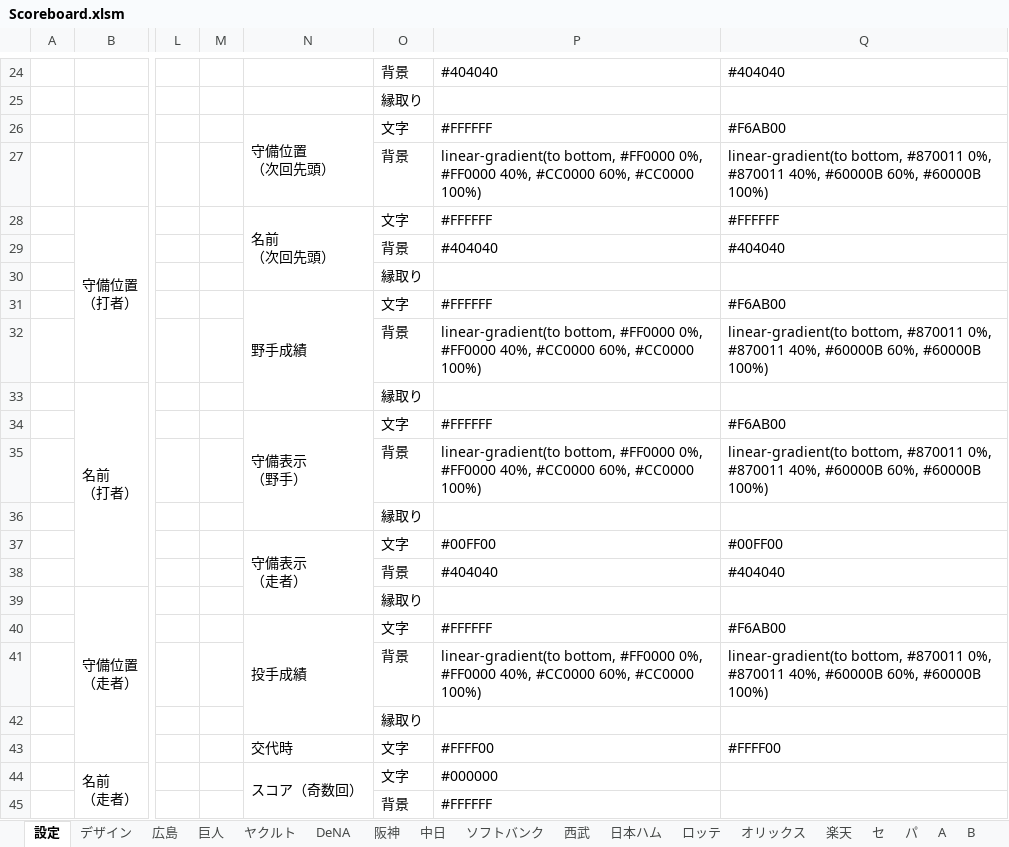
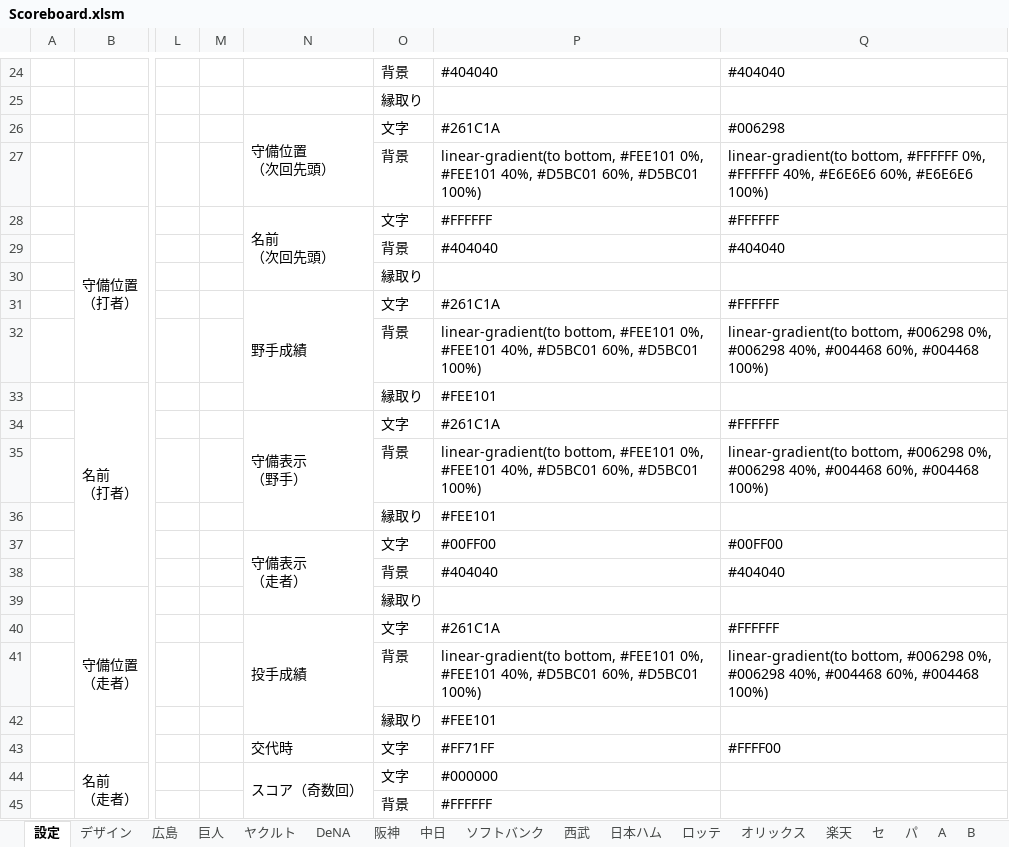
Before and after one commit to Rosariofan69/scoreboard_vue_, an Excel workbook: Scoreboard.xlsm, sheet 設定, drawn as a sheet; only a part is shown, gaps mark what is left out; values as stored, in another font and other column widths than the file's, no cell formats; the diff covers the shown part only; the diff names each change by its address in the sheet, - before the commit and + after, or states it on an @@ line.

```diff
--- a/Scoreboard.xlsm (sheet 設定)
+++ b/Scoreboard.xlsm (sheet 設定)
-P26: #FFFFFF
+P26: #261C1A
-Q26: #F6AB00
+Q26: #006298
-P27: linear-gradient(to bottom, #FF0000 0%, #FF0000 40%, #CC0000 60%, #CC0000 100%)
+P27: linear-gradient(to bottom, #FEE101 0%, #FEE101 40%, #D5BC01 60%, #D5BC01 100%)
-Q27: linear-gradient(to bottom, #870011 0%, #870011 40%, #60000B 60%, #60000B 100%)
+Q27: linear-gradient(to bottom, #FFFFFF 0%, #FFFFFF 40%, #E6E6E6 60%, #E6E6E6 100%)
-P31: #FFFFFF
+P31: #261C1A
-Q31: #F6AB00
+Q31: #FFFFFF
-P32: linear-gradient(to bottom, #FF0000 0%, #FF0000 40%, #CC0000 60%, #CC0000 100%)
+P32: linear-gradient(to bottom, #FEE101 0%, #FEE101 40%, #D5BC01 60%, #D5BC01 100%)
-Q32: linear-gradient(to bottom, #870011 0%, #870011 40%, #60000B 60%, #60000B 100%)
+Q32: linear-gradient(to bottom, #006298 0%, #006298 40%, #004468 60%, #004468 100%)
-P33: (empty)
+P33: #FEE101
-P34: #FFFFFF
+P34: #261C1A
-Q34: #F6AB00
+Q34: #FFFFFF
-P35: linear-gradient(to bottom, #FF0000 0%, #FF0000 40%, #CC0000 60%, #CC0000 100%)
+P35: linear-gradient(to bottom, #FEE101 0%, #FEE101 40%, #D5BC01 60%, #D5BC01 100%)
-Q35: linear-gradient(to bottom, #870011 0%, #870011 40%, #60000B 60%, #60000B 100%)
+Q35: linear-gradient(to bottom, #006298 0%, #006298 40%, #004468 60%, #004468 100%)
-P36: (empty)
+P36: #FEE101
-P40: #FFFFFF
+P40: #261C1A
-Q40: #F6AB00
+Q40: #FFFFFF
-P41: linear-gradient(to bottom, #FF0000 0%, #FF0000 40%, #CC0000 60%, #CC0000 100%)
+P41: linear-gradient(to bottom, #FEE101 0%, #FEE101 40%, #D5BC01 60%, #D5BC01 100%)
-Q41: linear-gradient(to bottom, #870011 0%, #870011 40%, #60000B 60%, #60000B 100%)
+Q41: linear-gradient(to bottom, #006298 0%, #006298 40%, #004468 60%, #004468 100%)
-P42: (empty)
+P42: #FEE101
-P43: #FFFF00
+P43: #FF71FF
```
Also changed, not shown: 23 edited cells elsewhere in this sheet, cell formats, 4 other files.
